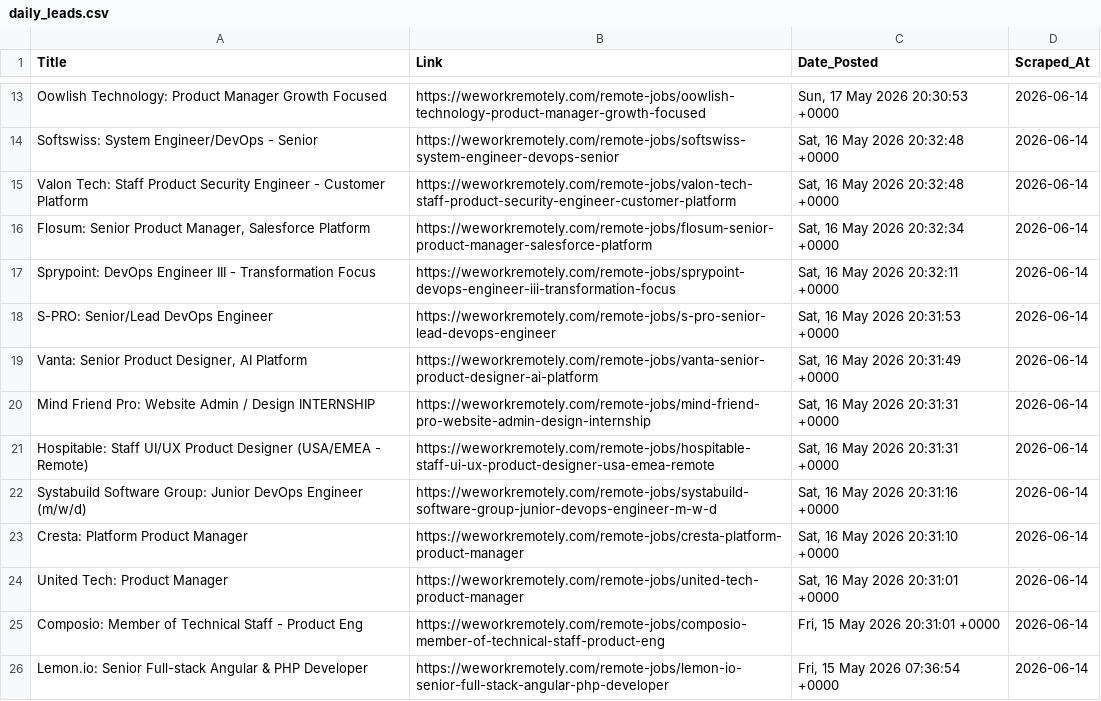
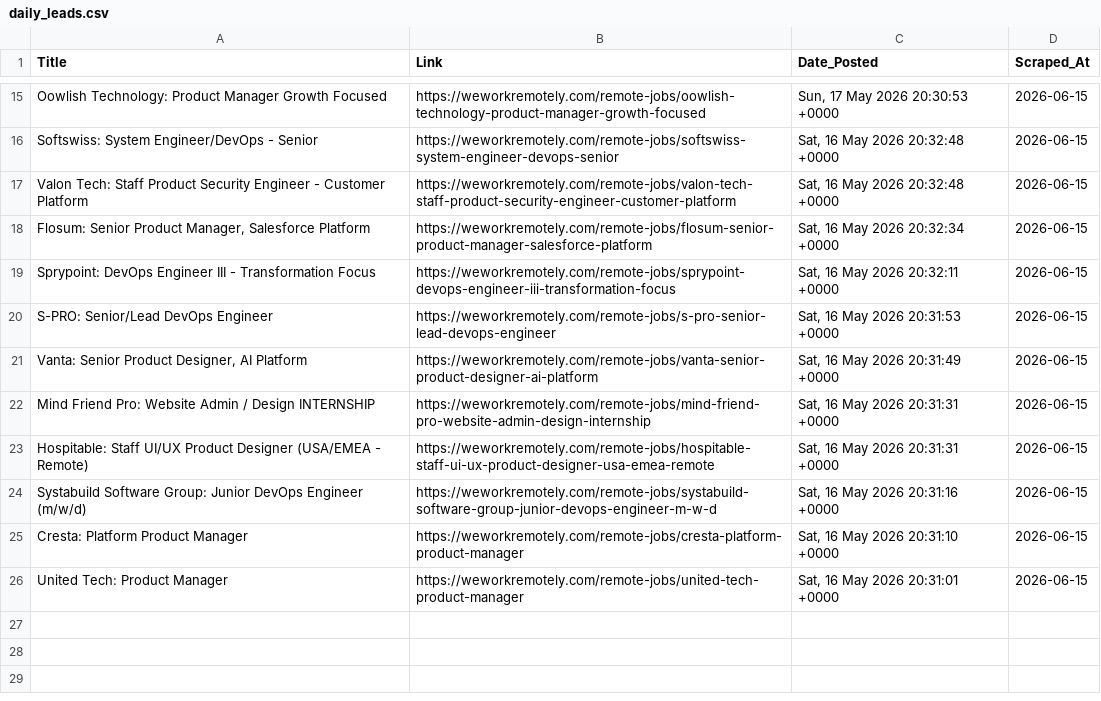
Before and after one commit to Aravindsetti77/data-goldmine, a CSV file: daily_leads.csv, drawn as a sheet; only a part is shown, gaps mark what is left out; removed rows and columns are numbered as before the commit, all else as after; the diff covers the shown part only; the diff names each change by its address in the sheet, - before the commit and + after, or states it on an @@ line.

```diff
--- a/daily_leads.csv
+++ b/daily_leads.csv
-D15:D26 (Scraped_At): 2026-06-14
+D15:D26 (Scraped_At): 2026-06-15
-row 25: Composio: Member of Technical Staff - Product Eng | https://weworkremotely.com/remote-jobs/composio-member-of-technical-staff-product-eng | Fri, 15 May 2026 20:31:01 +0000 | 2026-06-14
-row 26: Lemon.io: Senior Full-stack Angular & PHP Developer | https://weworkremotely.com/remote-jobs/lemon-io-senior-full-stack-angular-php-developer | Fri, 15 May 2026 07:36:54 +0000 | 2026-06-14
```
Also changed, not shown: 2 added rows and 11 edited cells elsewhere in this file.
